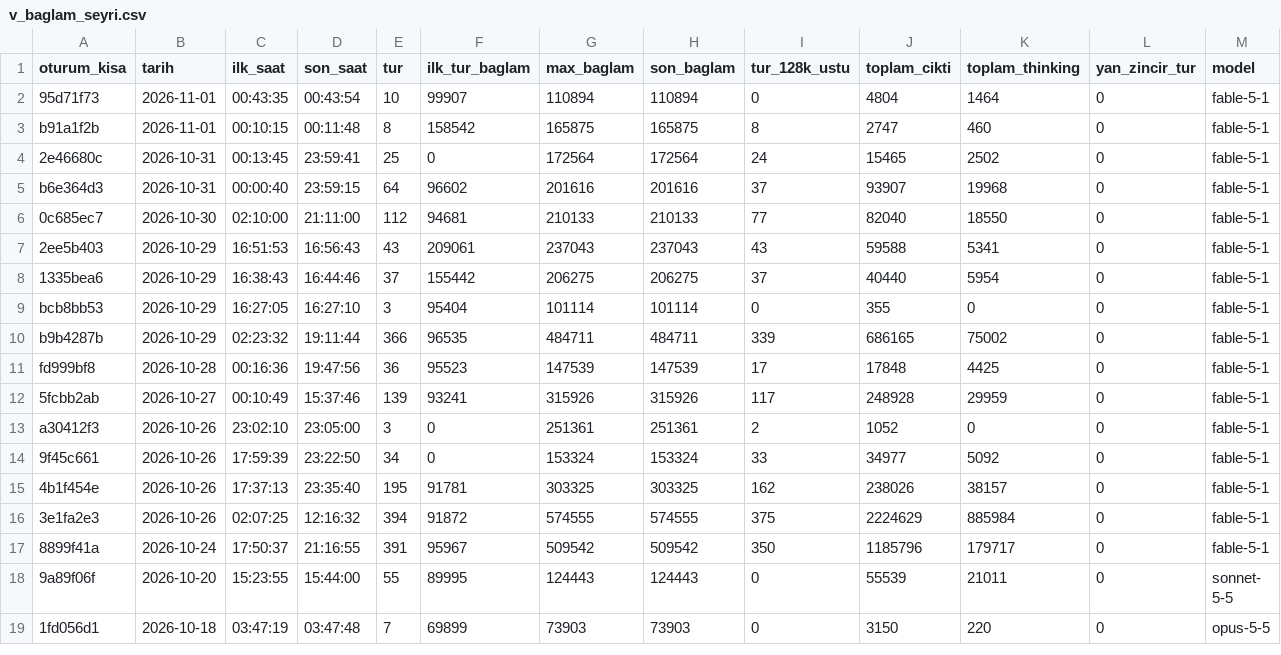
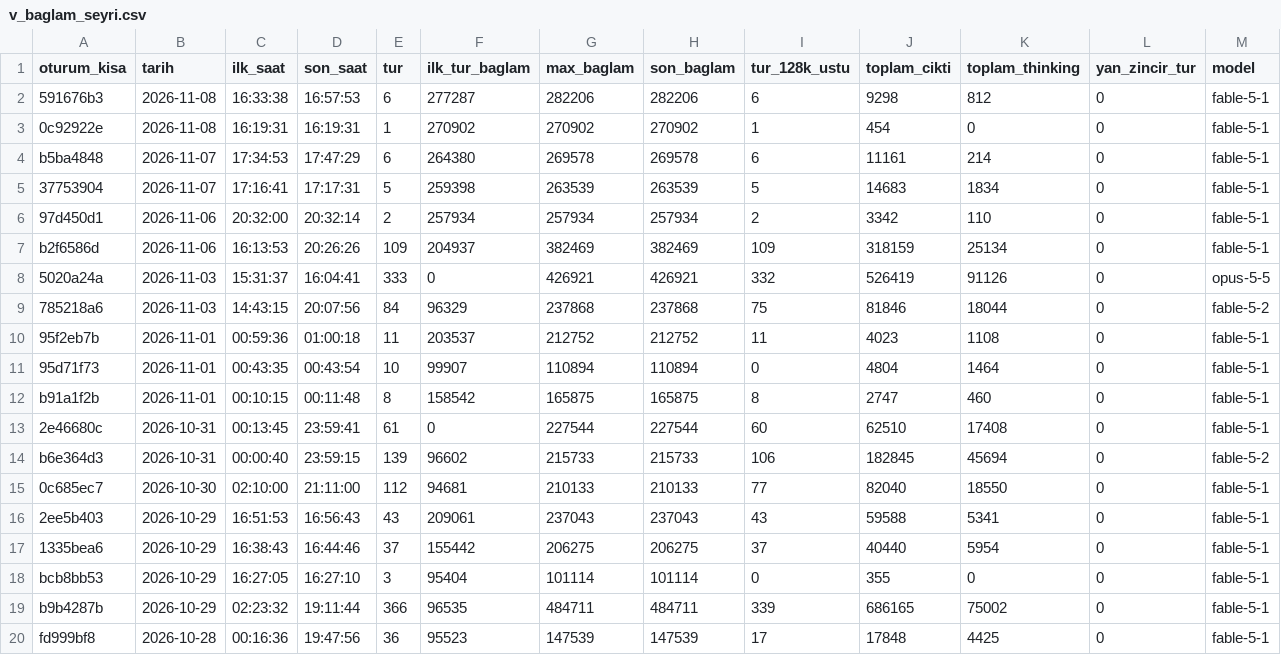
Before and after one commit to salihsahinin/sistem, a CSV file: jarvis/veri/gorunum/v_baglam_seyri.csv, drawn as a sheet; only a part is shown; the shorter side is filled out with more unchanged rows.

```diff
--- a/jarvis/veri/gorunum/v_baglam_seyri.csv
+++ b/jarvis/veri/gorunum/v_baglam_seyri.csv
@@ -1,6 +1,15 @@
 oturum_kisa,tarih,ilk_saat,son_saat,tur,ilk_tur_baglam,max_baglam,son_baglam,tur_128k_ustu,toplam_cikti,toplam_thinking,yan_zincir_tur,model
+591676b3,2026-11-08,16:33:38,16:57:53,6,277287,282206,282206,6,9298,812,0,fable-5-1
+0c92922e,2026-11-08,16:19:31,16:19:31,1,270902,270902,270902,1,454,0,0,fable-5-1
+b5ba4848,2026-11-07,17:34:53,17:47:29,6,264380,269578,269578,6,11161,214,0,fable-5-1
+37753904,2026-11-07,17:16:41,17:17:31,5,259398,263539,263539,5,14683,1834,0,fable-5-1
+97d450d1,2026-11-06,20:32:00,20:32:14,2,257934,257934,257934,2,3342,110,0,fable-5-1
+b2f6586d,2026-11-06,16:13:53,20:26:26,109,204937,382469,382469,109,318159,25134,0,fable-5-1
+5020a24a,2026-11-03,15:31:37,16:04:41,333,0,426921,426921,332,526419,91126,0,opus-5-5
+785218a6,2026-11-03,14:43:15,20:07:56,84,96329,237868,237868,75,81846,18044,0,fable-5-2
+95f2eb7b,2026-11-01,00:59:36,01:00:18,11,203537,212752,212752,11,4023,1108,0,fable-5-1
 95d71f73,2026-11-01,00:43:35,00:43:54,10,99907,110894,110894,0,4804,1464,0,fable-5-1
 b91a1f2b,2026-11-01,00:10:15,00:11:48,8,158542,165875,165875,8,2747,460,0,fable-5-1
-2e46680c,2026-10-31,00:13:45,23:59:41,25,0,172564,172564,24,15465,2502,0,fable-5-1
-b6e364d3,2026-10-31,00:00:40,23:59:15,64,96602,201616,201616,37,93907,19968,0,fable-5-1
+2e46680c,2026-10-31,00:13:45,23:59:41,61,0,227544,227544,60,62510,17408,0,fable-5-1
+b6e364d3,2026-10-31,00:00:40,23:59:15,139,96602,215733,215733,106,182845,45694,0,fable-5-2
 0c685ec7,2026-10-30,02:10:00,21:11:00,112,94681,210133,210133,77,82040,18550,0,fable-5-1
```
Also changed, not shown: jarvis/veri/gorunum/v_baglam_gunluk.csv, jarvis/veri/gorunum/v_hareket_gunluk.csv, 30 other files.
